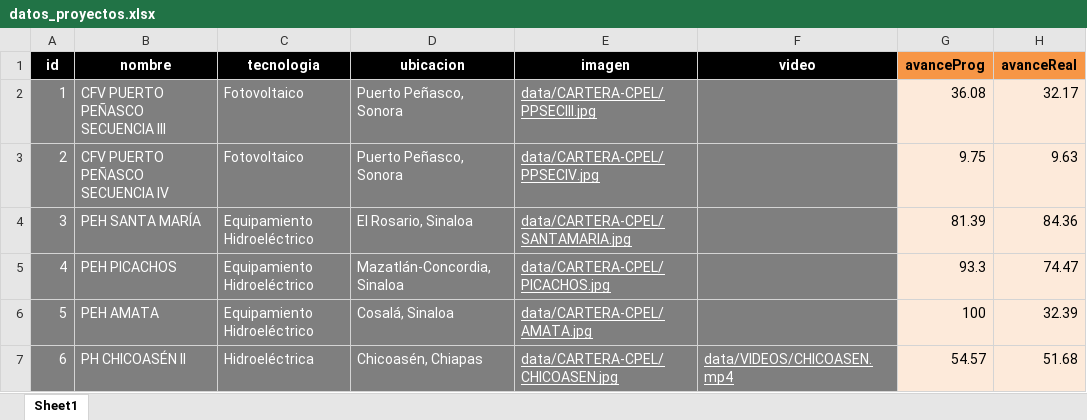
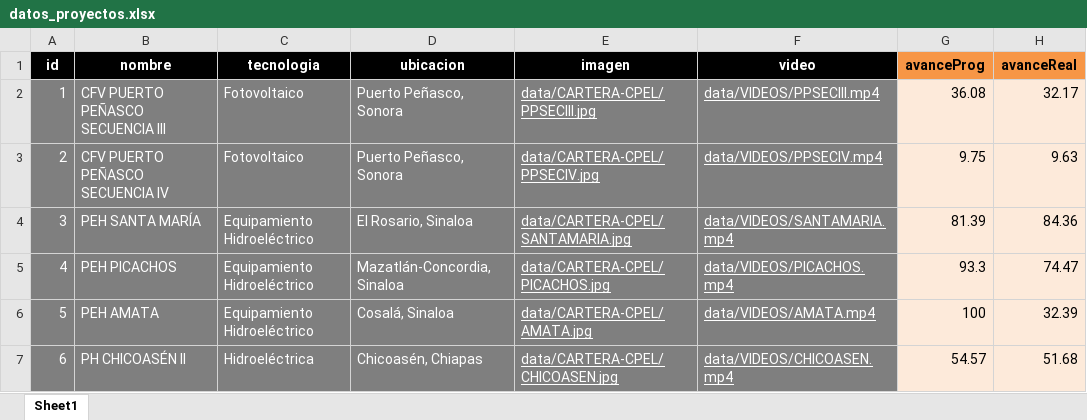
Before and after one commit to Igeophysicist/proyectos_cpel, an Excel workbook: cartera-cpel/data/datos_proyectos.xlsx, sheet Sheet1, drawn as a sheet; only a part is shown; values as stored, in another font and other column widths than the file's, no borders; the diff names each change by its address in the sheet, - before the commit and + after, or states it on an @@ line.

Commit message:
Add files via upload

```diff
--- a/cartera-cpel/data/datos_proyectos.xlsx (sheet Sheet1)
+++ b/cartera-cpel/data/datos_proyectos.xlsx (sheet Sheet1)
-F2 (video): (empty)
+F2 (video): data/VIDEOS/PPSECIII.mp4
-F3 (video): (empty)
+F3 (video): data/VIDEOS/PPSECIV.mp4
-F4 (video): (empty)
+F4 (video): data/VIDEOS/SANTAMARIA.mp4
-F5 (video): (empty)
+F5 (video): data/VIDEOS/PICACHOS.mp4
-F6 (video): (empty)
+F6 (video): data/VIDEOS/AMATA.mp4
```
